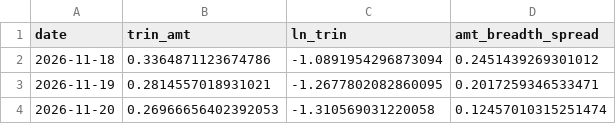
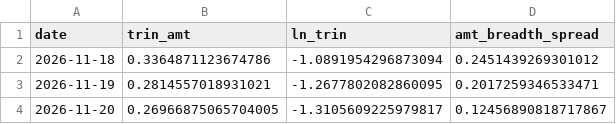
Before and after one commit to sleepy980wl/quant-resonance-monitor, a CSV file: monitor_data/trin_history.csv, drawn as a sheet.

```diff
--- a/monitor_data/trin_history.csv
+++ b/monitor_data/trin_history.csv
@@ -3,2 +3,2 @@ date,trin_amt,ln_trin,amt_breadth_spread
 2026-11-19,0.2814557018931021,-1.2677802082860095,0.2017259346533471
-2026-11-20,0.26966656402392053,-1.310569031220058,0.12457010315251474
+2026-11-20,0.26966875065704005,-1.3105609225979817,0.12456890818717867
```
Also changed, not shown: monitor_data/intraday_strength_20261120.csv, 2 other files.
